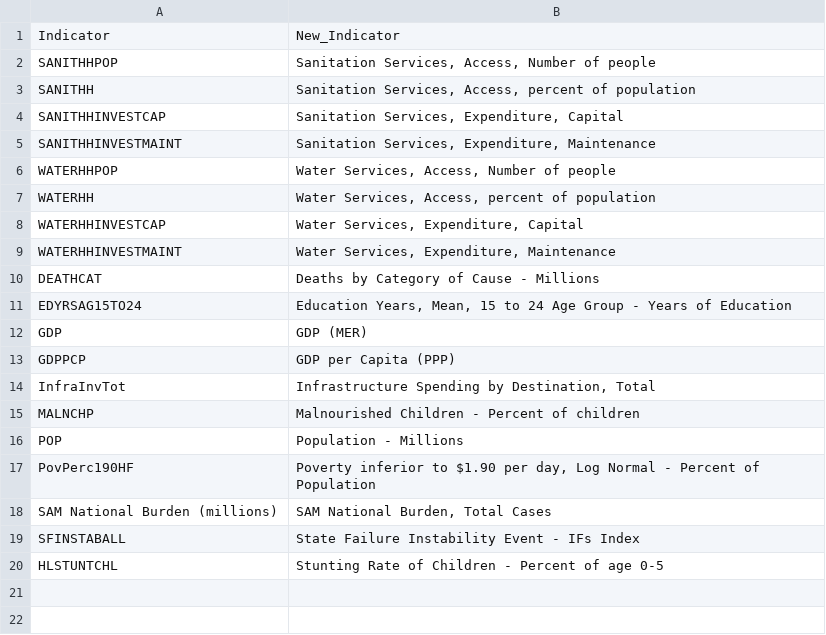
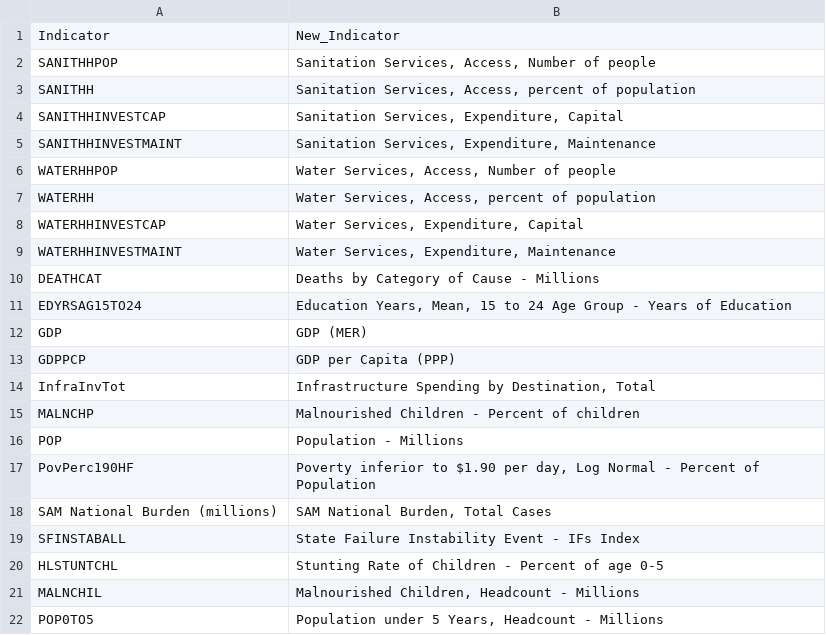
Before and after one commit to akvo/usaid-wssh, a CSV file: input data/conversion_table_indicators.csv, drawn as a sheet.

Commit message:
updates for cumulative and added indicators in csv

```diff
--- a/input data/conversion_table_indicators.csv
+++ b/input data/conversion_table_indicators.csv
@@ -20 +20,3 @@ SFINSTABALL,State Failure Instability Event - IFs Index
 HLSTUNTCHL,Stunting Rate of Children - Percent of age 0-5
+MALNCHIL,"Malnourished Children, Headcount - Millions"
+POP0TO5,"Population under 5 Years, Headcount - Millions"
```
Also changed, not shown: 4 other files.
